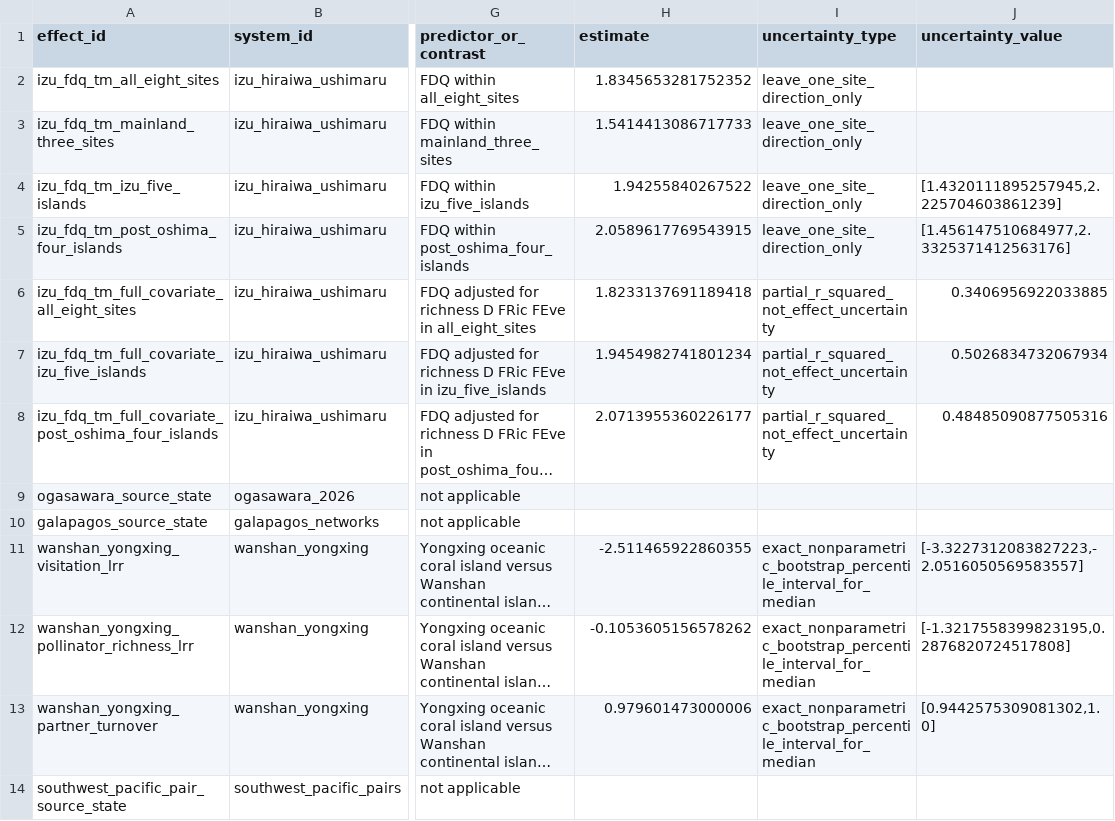
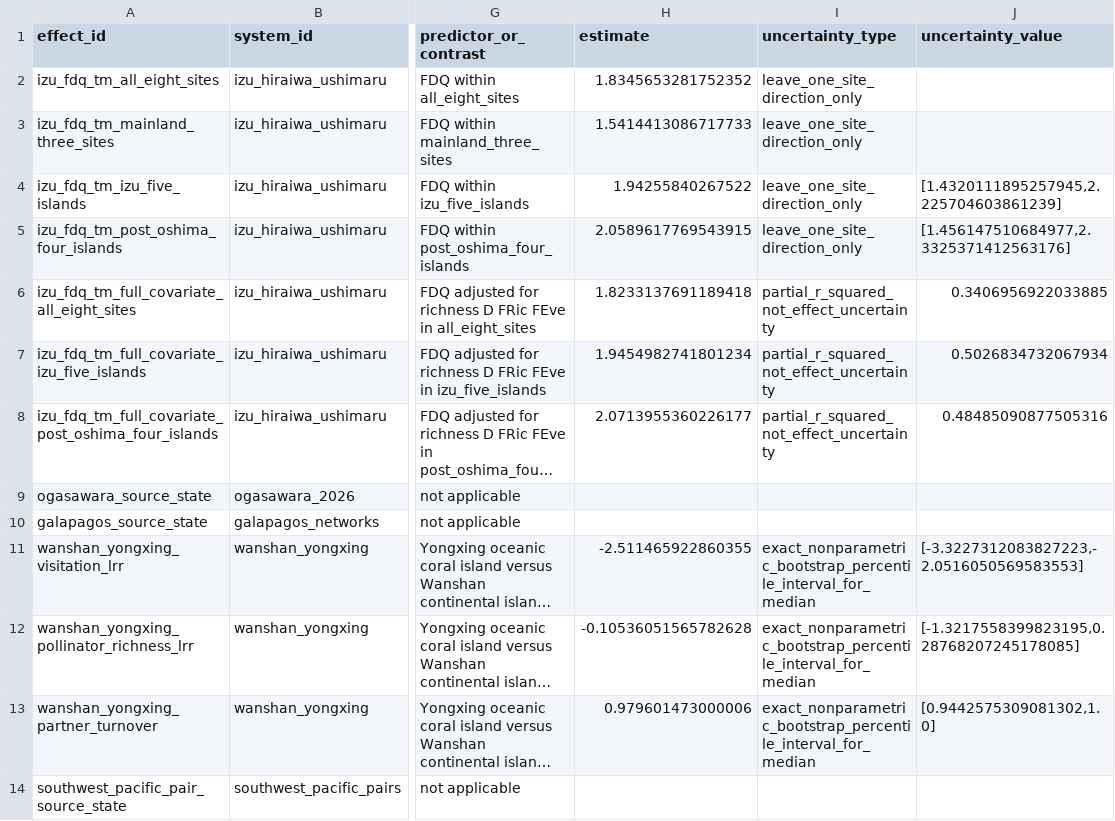
Before and after one commit to zuizui0223/izu-core, a CSV file: data/results/cross_archipelago_effect_registry.csv, drawn as a sheet; only a part is shown, gaps mark what is left out; long unchanged cells end in …; the diff names each change by its address in the sheet, - before the commit and + after, or states it on an @@ line.

Commit message:
Align checked registry with source rerun

```diff
--- a/data/results/cross_archipelago_effect_registry.csv
+++ b/data/results/cross_archipelago_effect_registry.csv
-J11 (uncertainty_value): [-3.3227312083827223,-2.0516050569583557]
+J11 (uncertainty_value): [-3.3227312083827223,-2.0516050569583553]
-H12 (estimate): -0.1053605156578262
+H12 (estimate): -0.10536051565782628
-J12 (uncertainty_value): [-1.3217558399823195,0.2876820724517808]
+J12 (uncertainty_value): [-1.3217558399823195,0.28768207245178085]
```
